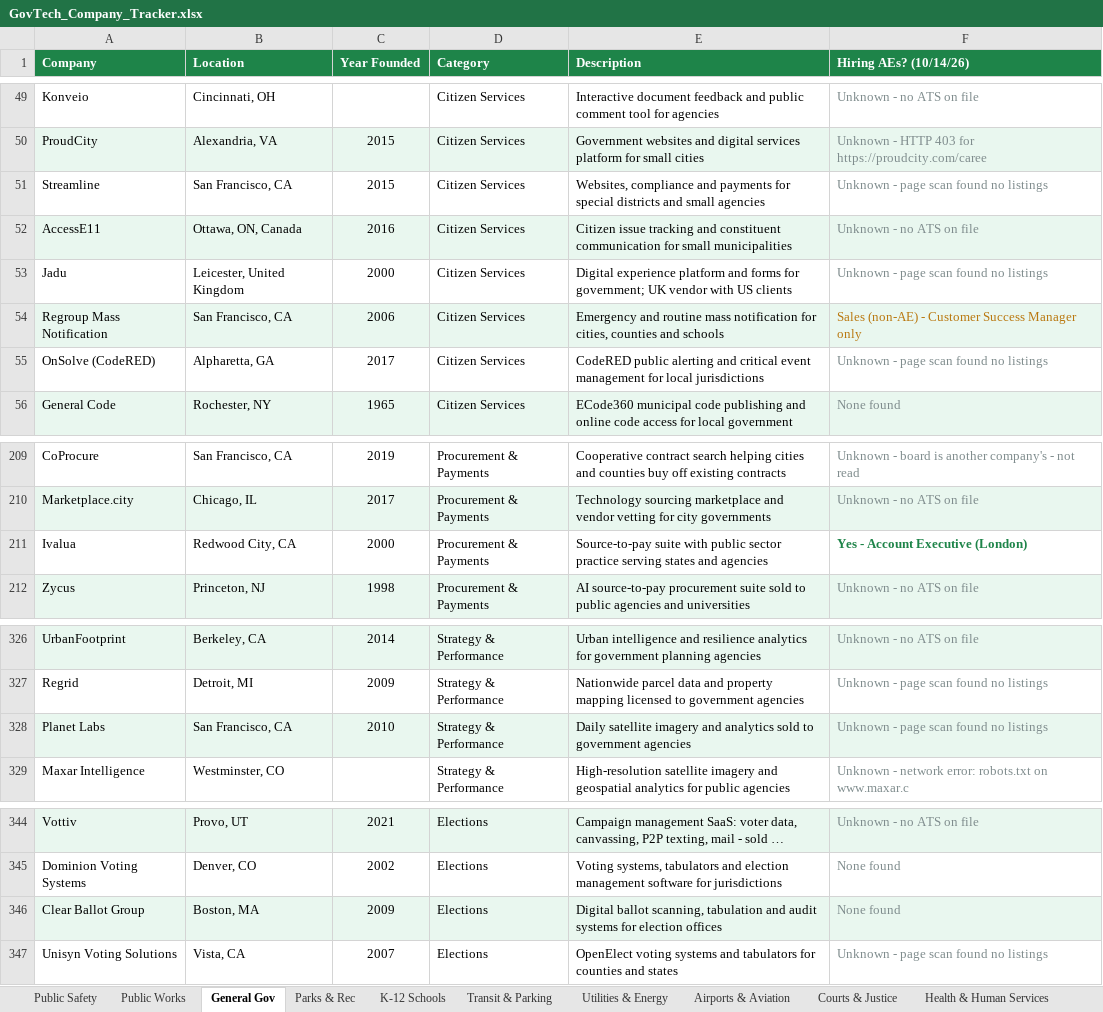
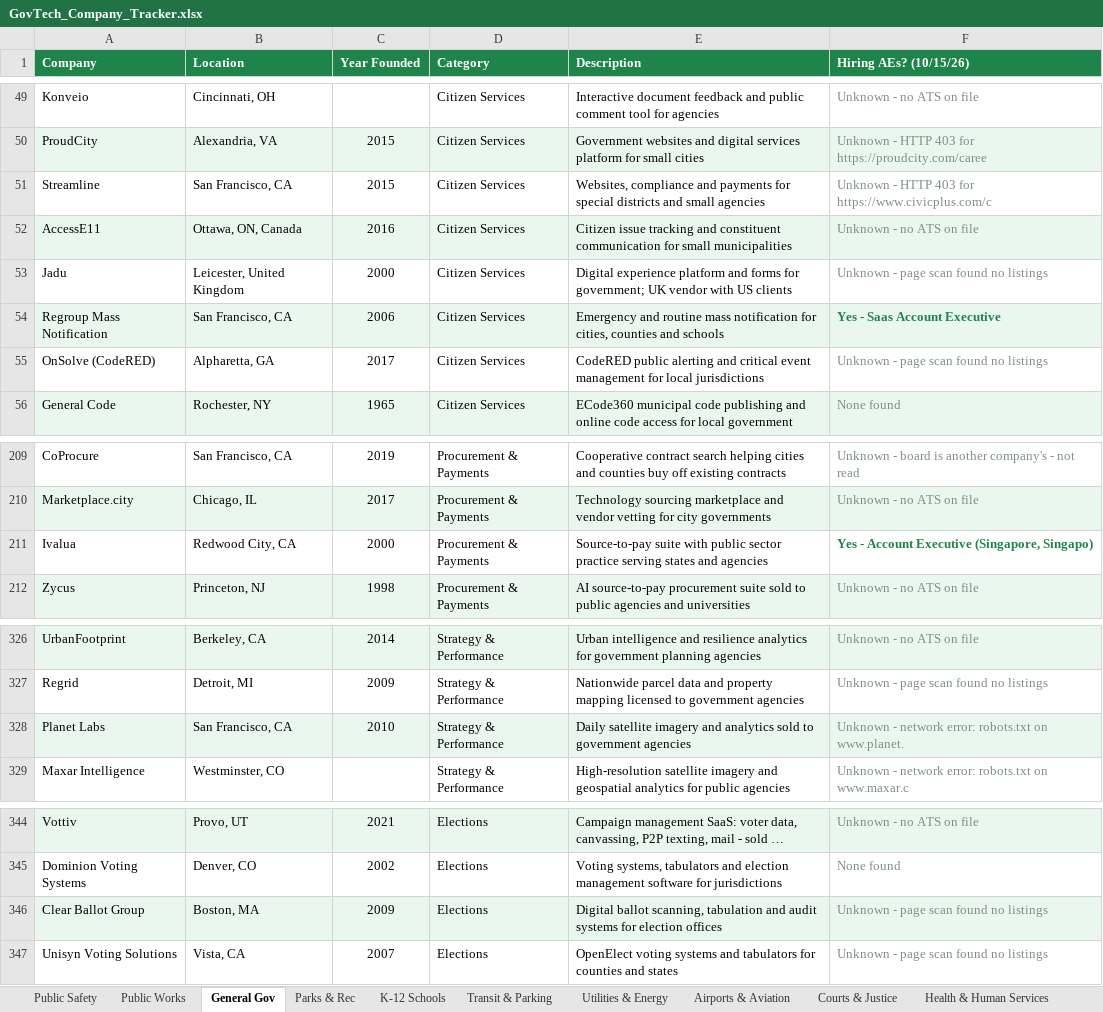
Before and after one commit to westjw/govtech-dock, an Excel workbook: exports/GovTech_Company_Tracker.xlsx, sheet General Gov, drawn as a sheet; only a part is shown, gaps mark what is left out; long unchanged cells end in …; values as stored, in another font and other column widths than the file's, no borders; the diff names each change by its address in the sheet, - before the commit and + after, or states it on an @@ line.

```diff
--- a/exports/GovTech_Company_Tracker.xlsx (sheet General Gov)
+++ b/exports/GovTech_Company_Tracker.xlsx (sheet General Gov)
-F1: Hiring AEs? (10/14/26)
+F1: Hiring AEs? (10/15/26)
-F51 (Hiring AEs? (10/15/26)): Unknown - page scan found no listings
+F51 (Hiring AEs? (10/15/26)): Unknown - HTTP 403 for https://www.civicplus.com/c
-F54 (Hiring AEs? (10/15/26)): Sales (non-AE) - Customer Success Manager only
+F54 (Hiring AEs? (10/15/26)): Yes - Saas Account Executive
@@ F54 bold: off → on, text colour: #B9770E → #1E8449 @@
-F211 (Hiring AEs? (10/15/26)): Yes - Account Executive (London)
+F211 (Hiring AEs? (10/15/26)): Yes - Account Executive (Singapore, Singapo)
-F328 (Hiring AEs? (10/15/26)): Unknown - page scan found no listings
+F328 (Hiring AEs? (10/15/26)): Unknown - network error: robots.txt on www.planet.
-F346 (Hiring AEs? (10/15/26)): None found
+F346 (Hiring AEs? (10/15/26)): Unknown - page scan found no listings
```
Also changed, not shown: sheet Public Works, sheet Public Safety, sheet Transit & Parking, sheet Higher Education, sheet Airports & Aviation, sheet K-12 Schools, 5 more sheets.
